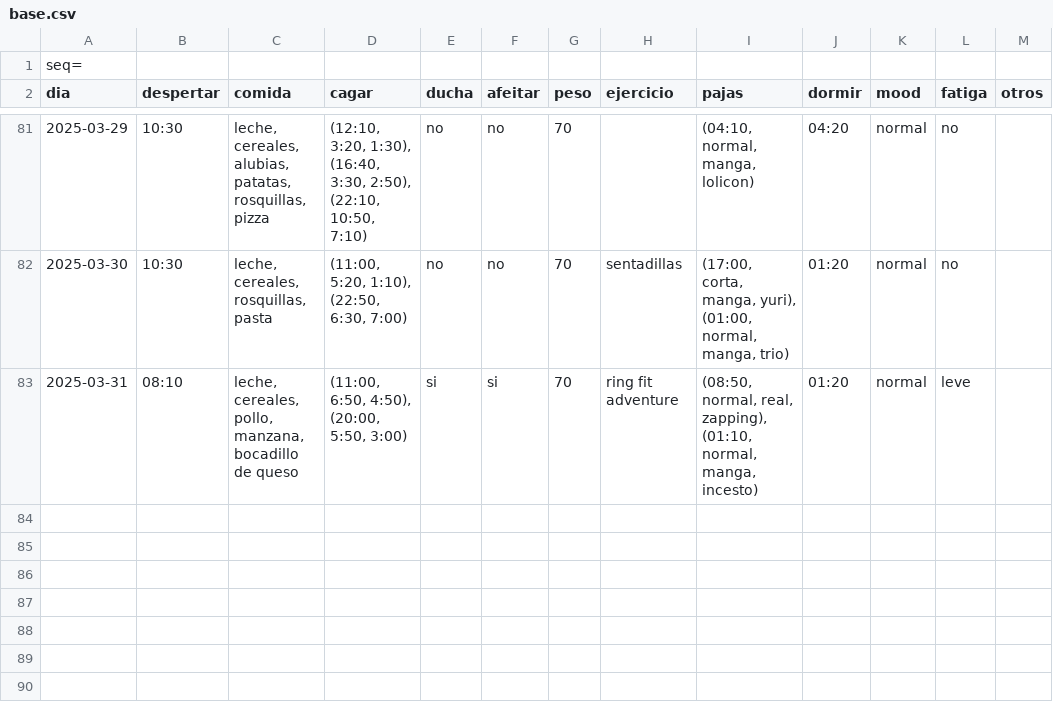
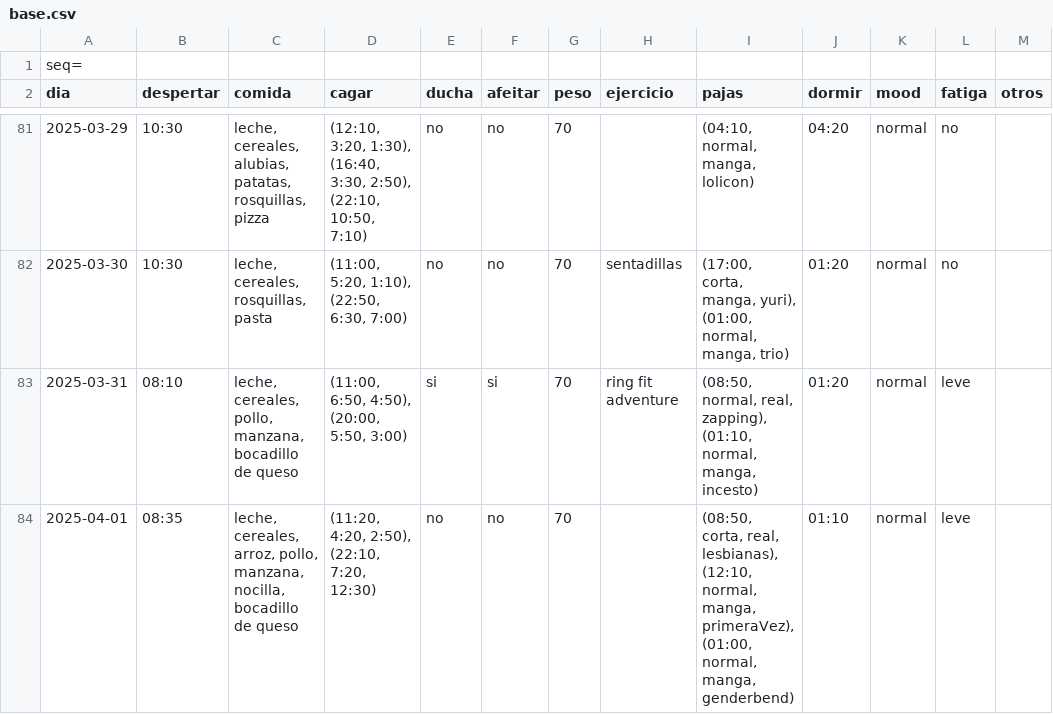
Before and after one commit to megabentilad/Estadisticas, a CSV file: docs/base.csv, drawn as a sheet; only a part is shown, gaps mark what is left out.

Commit message:
Actualizar reporte diario

```diff
--- a/docs/base.csv
+++ b/docs/base.csv
@@ -83 +83,2 @@ dia;despertar;comida;cagar;ducha;afeitar;peso;ejercicio;pajas;dormir;mood;fatiga
 2025-03-31;08:10;leche, cereales, pollo, manzana, bocadillo de queso;(11:00, 6:50, 4:50), (20:00, 5:50, 3:00);si;si;70;ring fit adventure;(08:50, normal, real, zapping), (01:10, normal, manga, incesto);01:20;normal;leve;
+2025-04-01;08:35;leche, cereales, arroz, pollo, manzana, nocilla, bocadillo de queso;(11:20, 4:20, 2:50), (22:10, 7:20, 12:30);no;no;70;;(08:50, corta, real, lesbianas), (12:10, normal, manga, primeraVez), (01:00, normal, manga, genderbend);01:10;normal;leve;
```
